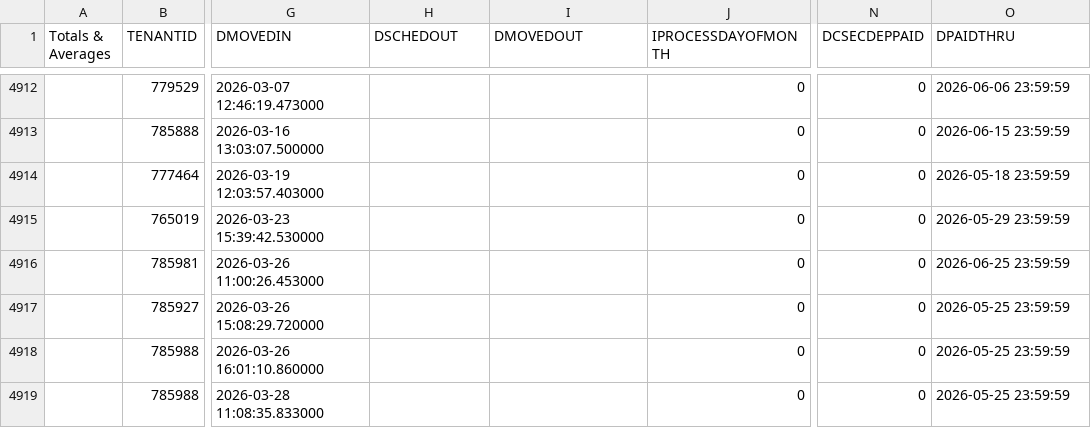
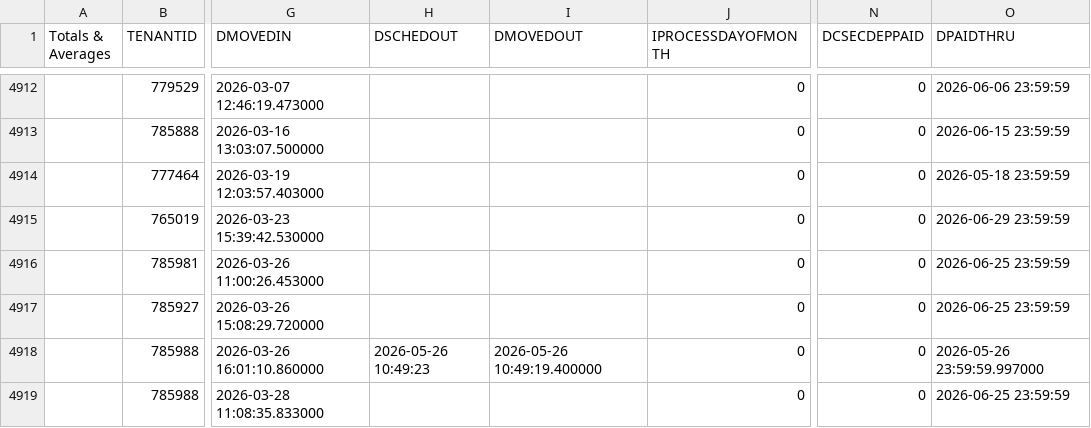
Before and after one commit to sovratec/storentic_migration, a CSV file: data/Tenants_Units_Ledgers_Access.csv, drawn as a sheet; only a part is shown, gaps mark what is left out; the diff covers the shown part only; the diff names each change by its address in the sheet, - before the commit and + after, or states it on an @@ line.

```diff
--- a/data/Tenants_Units_Ledgers_Access.csv
+++ b/data/Tenants_Units_Ledgers_Access.csv
-O4915 (DPAIDTHRU): 2026-05-29 23:59:59
+O4915 (DPAIDTHRU): 2026-06-29 23:59:59
-O4917 (DPAIDTHRU): 2026-05-25 23:59:59
+O4917 (DPAIDTHRU): 2026-06-25 23:59:59
-H4918 (DSCHEDOUT): (empty)
+H4918 (DSCHEDOUT): 2026-05-26 10:49:23
-I4918 (DMOVEDOUT): (empty)
+I4918 (DMOVEDOUT): 2026-05-26 10:49:19.400000
-O4918 (DPAIDTHRU): 2026-05-25 23:59:59
+O4918 (DPAIDTHRU): 2026-05-26 23:59:59.997000
-O4919 (DPAIDTHRU): 2026-05-25 23:59:59
+O4919 (DPAIDTHRU): 2026-06-25 23:59:59
```
Also changed, not shown: 5 added rows, 1 removed row and 69 edited cells elsewhere in this file, data/Credits.csv, data/Directory.csv, 25 other files.
